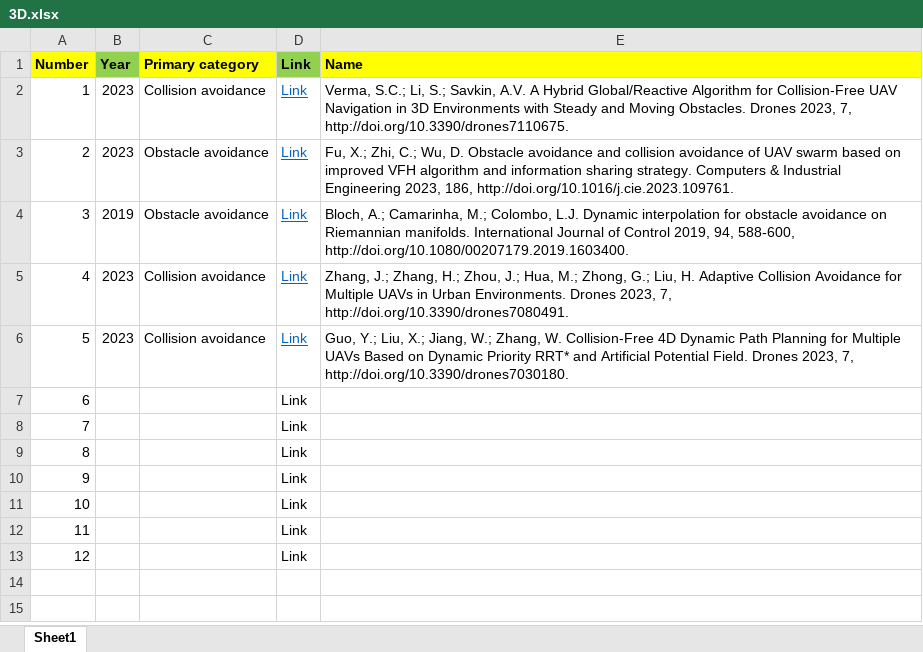
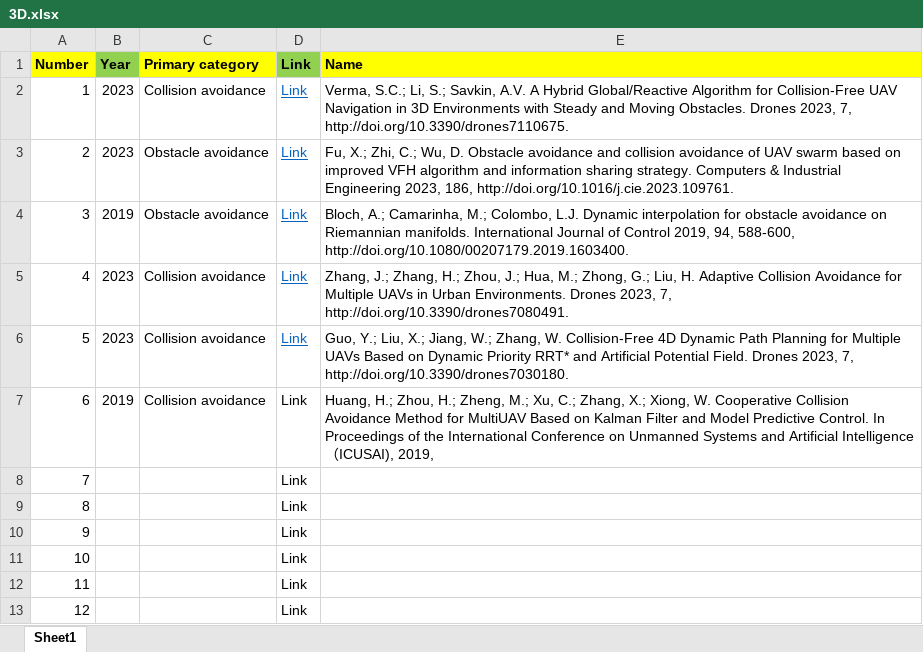
Before and after one commit to abhishekphadke/dissertationData, an Excel workbook: data/3D Simple obstacles/3D.xlsx, sheet Sheet1, drawn as a sheet; values as stored, in another font and other column widths than the file's, no borders; the diff names each change by its address in the sheet, - before the commit and + after, or states it on an @@ line.

Commit message:
Update 3D.xlsx

```diff
--- a/data/3D Simple obstacles/3D.xlsx (sheet Sheet1)
+++ b/data/3D Simple obstacles/3D.xlsx (sheet Sheet1)
-B7 (Year): (empty)
+B7 (Year): 2019
-C7 (Primary category): (empty)
+C7 (Primary category): Collision avoidance
-E7 (Name): (empty)
+E7 (Name): Huang, H.; Zhou, H.; Zheng, M.; Xu, C.; Zhang, X.; Xiong, W. Cooperative Collision Avoidance Method for MultiUAV Based on Kalman Filter and Model Predictive Control. In Proceedings of the International Conference on Unmanned Systems and Artificial Intelligence（ICUSAI), 2019,
```
